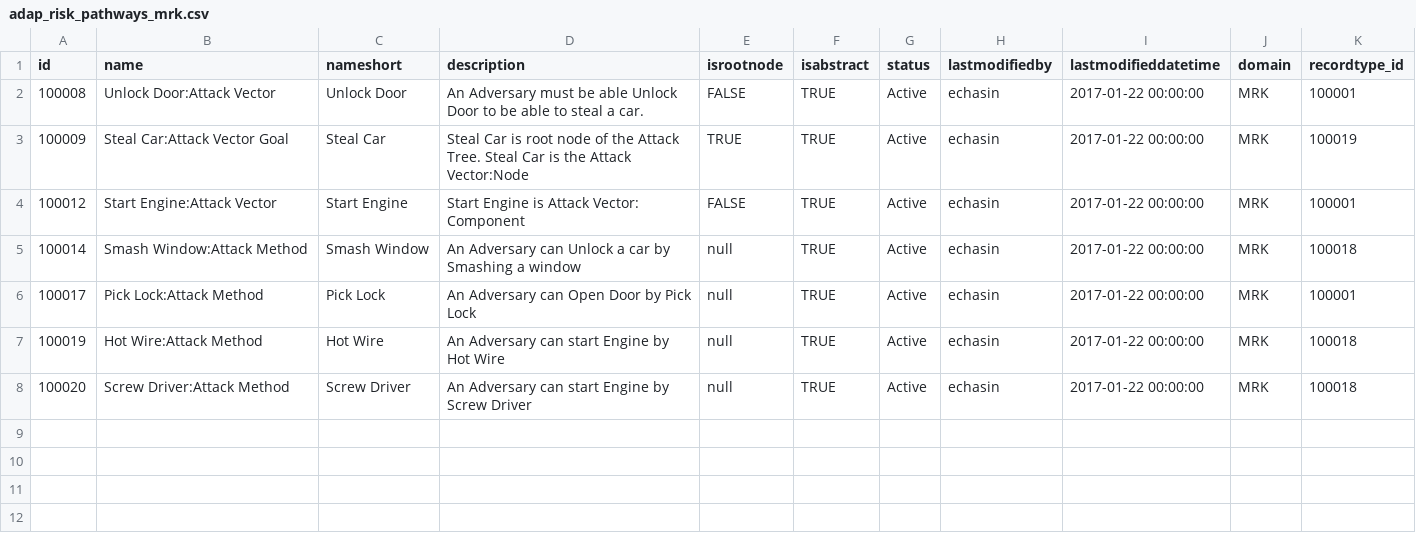
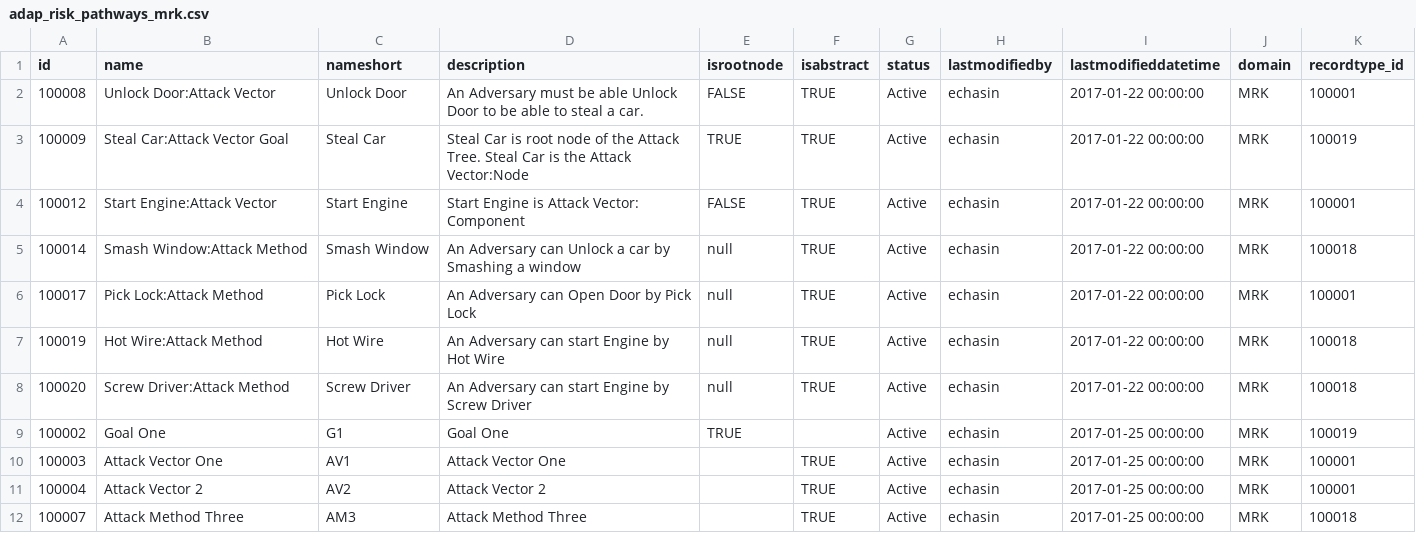
Before and after one commit to christinelovett/adap_risk, a CSV file: src/main/resources/config/liquibase/adap_risk_pathways_mrk.csv, drawn as a sheet.

```diff
--- a/src/main/resources/config/liquibase/adap_risk_pathways_mrk.csv
+++ b/src/main/resources/config/liquibase/adap_risk_pathways_mrk.csv
@@ -8 +8,5 @@ id, name, nameshort, description, isrootnode, isabstract, status, lastmodifiedby
 100020,"Screw Driver:Attack Method","Screw Driver","An Adversary can start Engine by Screw Driver",null,TRUE,"Active","echasin","2017-01-22 00:00:00","MRK",100018
+100002,"Goal One","G1","Goal One",TRUE,,"Active","echasin","2017-01-25 00:00:00","MRK",100019
+100003,"Attack Vector One","AV1","Attack Vector One",,TRUE,"Active","echasin","2017-01-25 00:00:00","MRK",100001
+100004,"Attack Vector 2","AV2","Attack Vector 2",,TRUE,"Active","echasin","2017-01-25 00:00:00","MRK",100001
+100007,"Attack Method Three","AM3","Attack Method Three",,TRUE,"Active","echasin","2017-01-25 00:00:00","MRK",100018
```
Also changed, not shown: src/main/resources/config/liquibase/adap_risk_pathwaypathwaymbrs_mrk.csv, src/main/resources/config/liquibase/adap_risk_scenariopathwaymbrs_mrk.csv, 1 other file.
